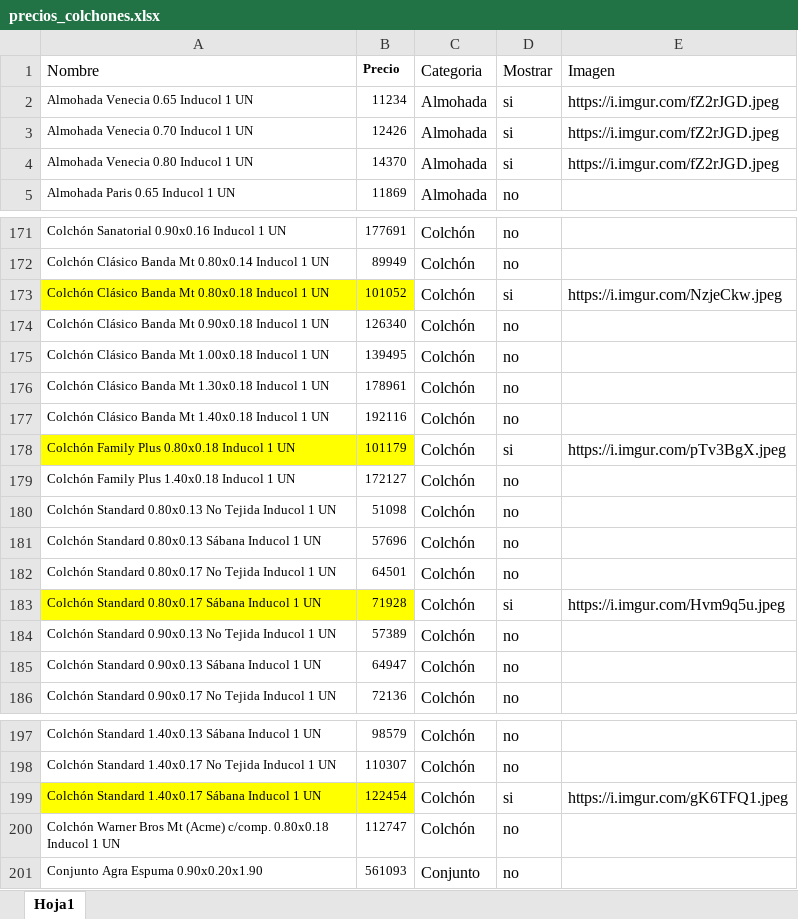
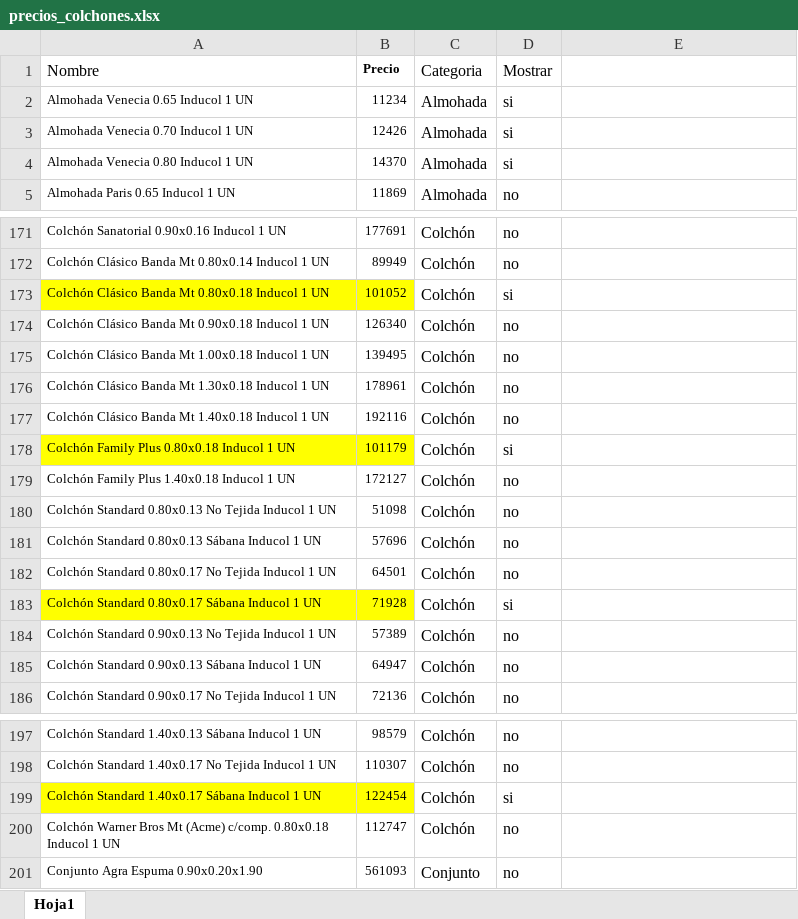
Before and after one commit to maliandri/colchonespremium, an Excel workbook: Backend/precios_colchones.xlsx, sheet Hoja1, drawn as a sheet; only a part is shown, gaps mark what is left out; values as stored, in another font and other column widths than the file's, no borders; the diff names each change by its address in the sheet, - before the commit and + after, or states it on an @@ line.

```diff
--- a/Backend/precios_colchones.xlsx (sheet Hoja1)
+++ b/Backend/precios_colchones.xlsx (sheet Hoja1)
-E1: Imagen
+E1: (empty)
-E2:E4: https://i.imgur.com/fZ2rJGD.jpeg
+E2:E4: (empty)
-E173: https://i.imgur.com/NzjeCkw.jpeg
+E173: (empty)
-E178: https://i.imgur.com/pTv3BgX.jpeg
+E178: (empty)
-E183: https://i.imgur.com/Hvm9q5u.jpeg
+E183: (empty)
-E199: https://i.imgur.com/gK6TFQ1.jpeg
+E199: (empty)
```
Also changed, not shown: 2 other files.
